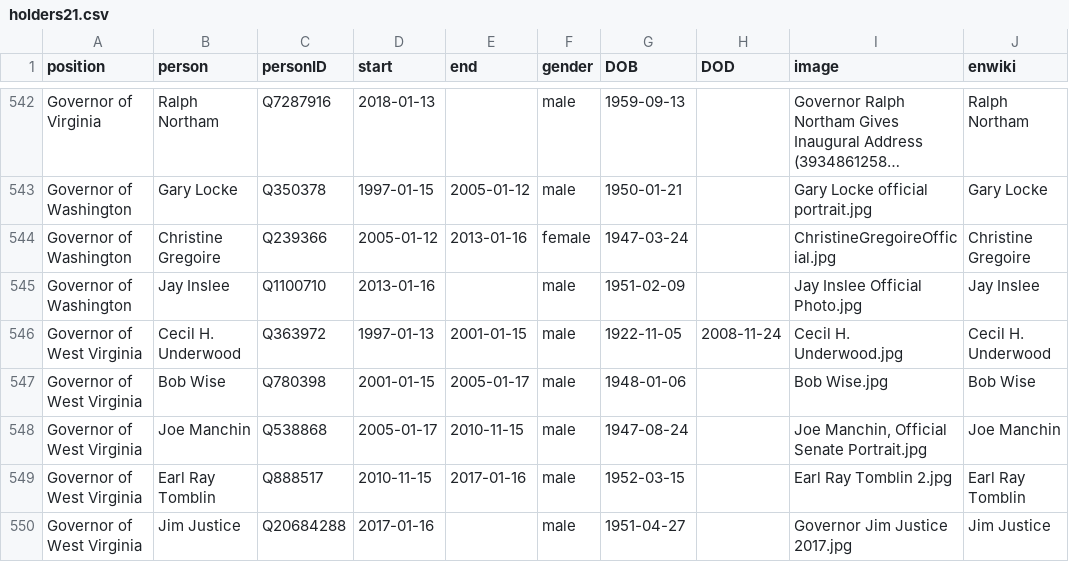
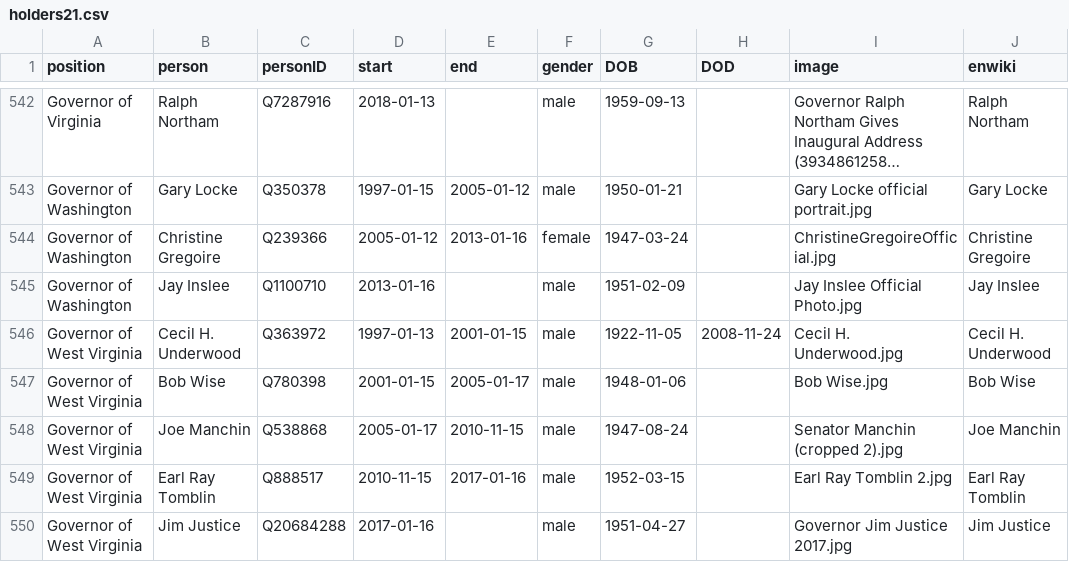
Before and after one commit to every-politician-scrapers/us-cabinet, a CSV file: html/holders21.csv, drawn as a sheet; only a part is shown, gaps mark what is left out; long unchanged cells end in ….

```diff
--- a/html/holders21.csv
+++ b/html/holders21.csv
@@ -547,3 +547,3 @@ Governor of West Virginia,Cecil H. Underwood,Q363972,1997-01-13,2001-01-15,male,
 Governor of West Virginia,Bob Wise,Q780398,2001-01-15,2005-01-17,male,1948-01-06,,Bob Wise.jpg,Bob Wise
-Governor of West Virginia,Joe Manchin,Q538868,2005-01-17,2010-11-15,male,1947-08-24,,"Joe Manchin, Official Senate Portrait.jpg",Joe Manchin
+Governor of West Virginia,Joe Manchin,Q538868,2005-01-17,2010-11-15,male,1947-08-24,,Senator Manchin (cropped 2).jpg,Joe Manchin
 Governor of West Virginia,Earl Ray Tomblin,Q888517,2010-11-15,2017-01-16,male,1952-03-15,,Earl Ray Tomblin 2.jpg,Earl Ray Tomblin
```
Also changed, not shown: html/legislators.csv.
